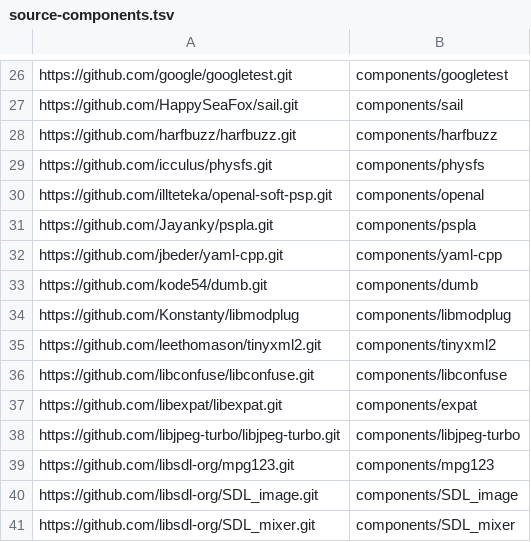
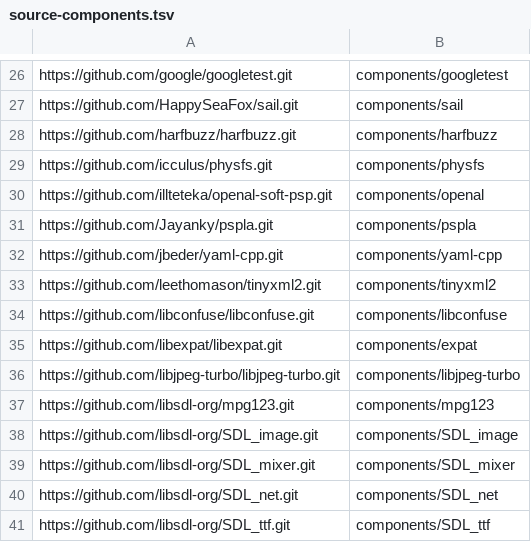
Before and after one commit to StochasticEagle/psp-packages, a TSV file: source-components.tsv, drawn as a sheet; only a part is shown, gaps mark what is left out; the shorter side is filled out with more unchanged rows.

Commit message:
Replace SDL2_mixer libmodplug with libxmp

```diff
--- a/source-components.tsv
+++ b/source-components.tsv
@@ -32,4 +32,2 @@ https://github.com/Jayanky/pspla.git	components/pspla
 https://github.com/jbeder/yaml-cpp.git	components/yaml-cpp
-https://github.com/kode54/dumb.git	components/dumb
-https://github.com/Konstanty/libmodplug	components/libmodplug
 https://github.com/leethomason/tinyxml2.git	components/tinyxml2
```
Also changed, not shown: 4 other files.
